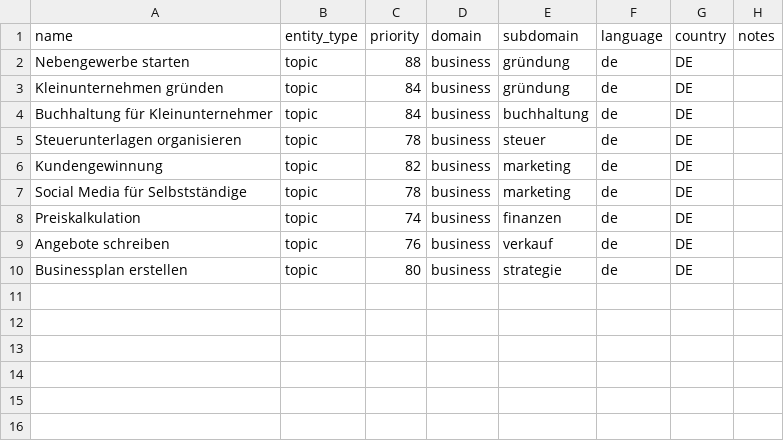
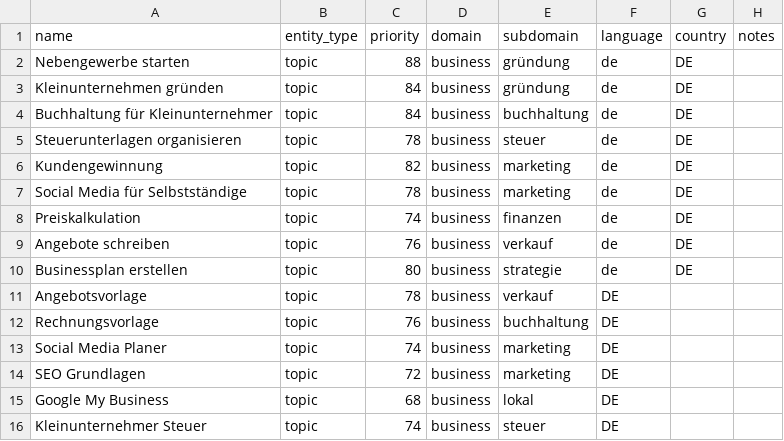
Before and after one commit to jeancecilia/Deutschland-Data-Mining, a CSV file: data/discovery_seed_universes/topics/topics_business_de.csv, drawn as a sheet; the diff names each change by its address in the sheet, - before the commit and + after, or states it on an @@ line.

```diff
--- a/data/discovery_seed_universes/topics/topics_business_de.csv
+++ b/data/discovery_seed_universes/topics/topics_business_de.csv
+row 11: Angebotsvorlage | topic | 78 | business | verkauf | DE
+row 12: Rechnungsvorlage | topic | 76 | business | buchhaltung | DE
+row 13: Social Media Planer | topic | 74 | business | marketing | DE
+row 14: SEO Grundlagen | topic | 72 | business | marketing | DE
+row 15: Google My Business | topic | 68 | business | lokal | DE
+row 16: Kleinunternehmer Steuer | topic | 74 | business | steuer | DE
```
Also changed, not shown: data/discovery_seed_universes/compatibility/incompatible_combinations.csv, data/discovery_seed_universes/compatibility/risk_rules.csv, 17 other files.
